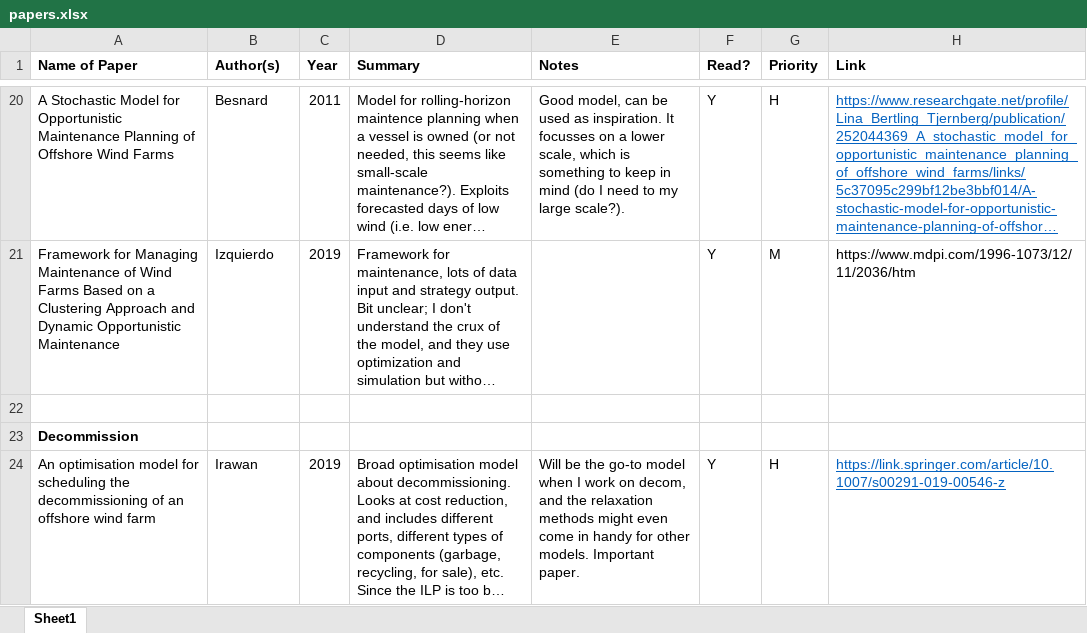
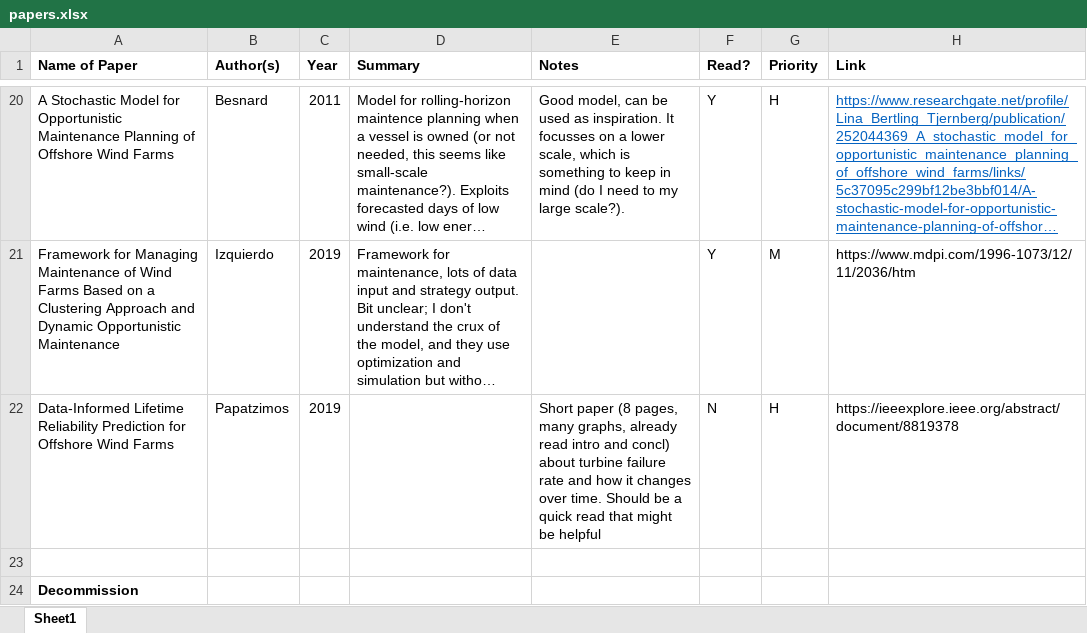
Before and after one commit to RKuipers/OffshoreWindFarms, an Excel workbook: papers.xlsx, sheet Sheet1, drawn as a sheet; only a part is shown, gaps mark what is left out; the shorter side is filled out with more unchanged rows; long unchanged cells end in …; values as stored, in another font and other column widths than the file's, no borders; conditional formats not drawn; the diff names each change by its address in the sheet, - before the commit and + after, or states it on an @@ line.

Commit message:
Added paper

```diff
--- a/papers.xlsx (sheet Sheet1)
+++ b/papers.xlsx (sheet Sheet1)
+row 22: Data-Informed Lifetime Reliability Prediction for Offshore Wind Farms | Papatzimos | 2019 |  | Short paper (8 pages, many graphs, already read intro and concl) about turbine failure rate and how it changes over time. Should be a quick read that might be helpful | N | H | https://ieeexplore.ieee.org/abstract/document/8819378
```
Also changed, not shown: 1 other file.
